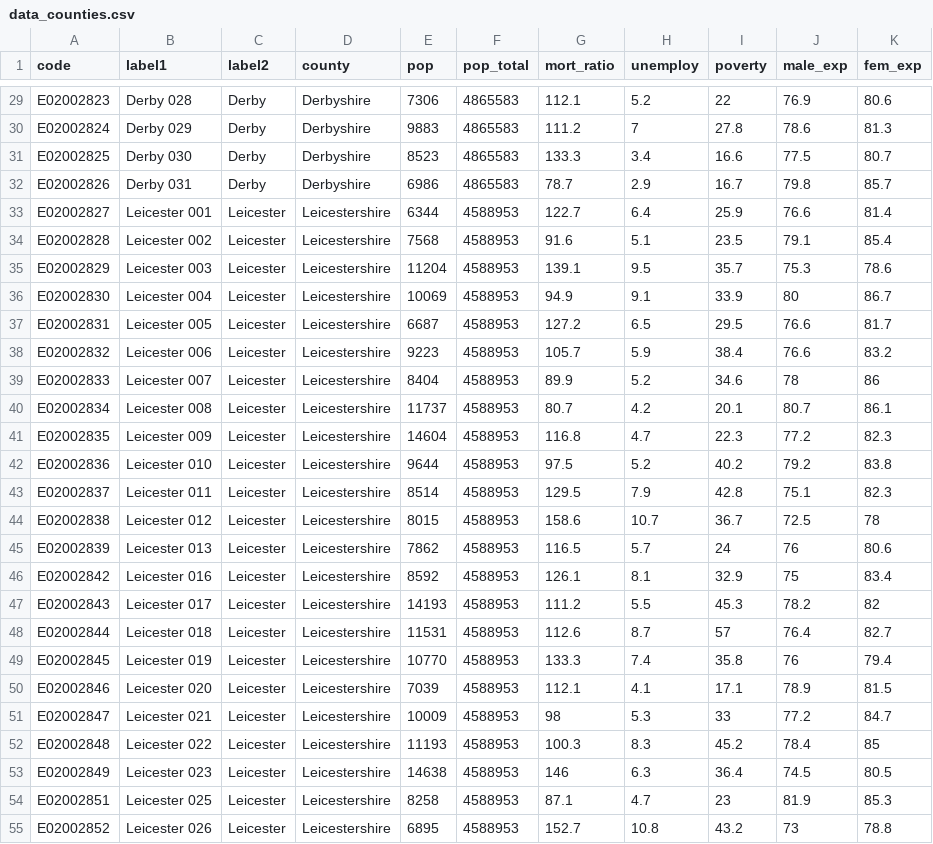
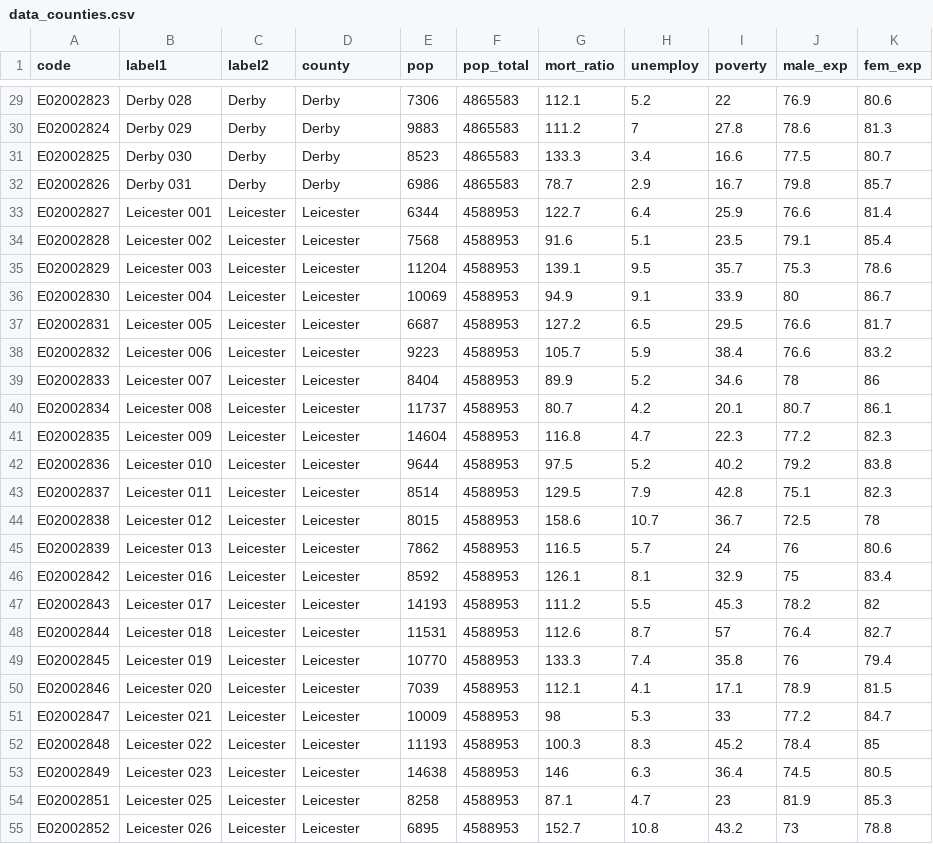
Before and after one commit to rmontielz/Other, a CSV file: data_counties.csv, drawn as a sheet; only a part is shown, gaps mark what is left out; the diff covers the shown part only; the diff names each change by its address in the sheet, - before the commit and + after, or states it on an @@ line.

```diff
--- a/data_counties.csv
+++ b/data_counties.csv
-D29:D32 (county): Derbyshire
+D29:D32 (county): Derby
-D33:D55 (county): Leicestershire
+D33:D55 (county): Leicester
```
Also changed, not shown: 78 edited cells elsewhere in this file.
